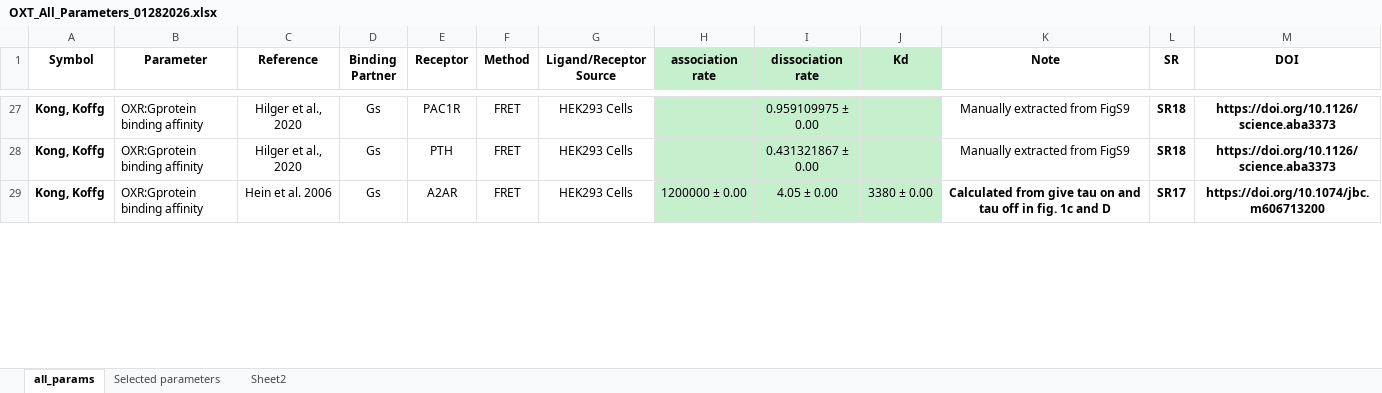
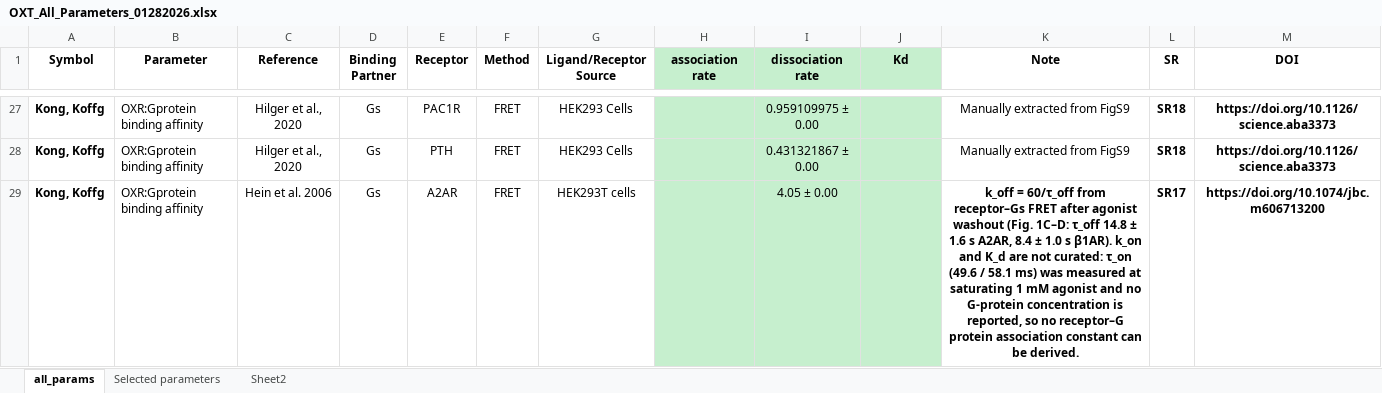
Before and after one commit to Ara101/OXTR-GPCR-kinetics, an Excel workbook: data/OXT_All_Parameters_01282026.xlsx, sheet all_params, drawn as a sheet; only a part is shown, gaps mark what is left out; values as stored, in another font and other column widths than the file's, no borders; the diff covers the shown part only; the diff names each change by its address in the sheet, - before the commit and + after, or states it on an @@ line.

Commit message:
Correct the Hein et al. 2006 curation and refit affected parameters (v1.1.0)
Hein et al. 2006 (SR17): its k_on,G and K_d were 1/(tau_on x 1 mM agonist).
tau_on was measured at saturating agonist and no G-protein concentration is
reported, so both were removed; its k_off,G values are unchanged. Its Gs
activation and deactivation time constants (Fig. 2) were added to k_act and
k_inact.

- data: both curated workbooks and GPCR_parameters.xlsx.
- BHM: Kd, konG, kact and kinact refit; all other parameters keep their
  2026-09-24 fits.
- REM: k_act and k_inact refit; k_inact forest-plot axis widened.
- Tables S5 and S6, Figure S17, the K_d check, Figures 3-5 regenerated.
- Figure 1 re-exported with the new intervals; Figure 2 BioRender credit.
- README: pooled estimates, version history, citation.

```diff
--- a/data/OXT_All_Parameters_01282026.xlsx (sheet all_params)
+++ b/data/OXT_All_Parameters_01282026.xlsx (sheet all_params)
-G29 (Ligand/Receptor Source): HEK293 Cells
+G29 (Ligand/Receptor Source): HEK293T cells
-H29 (association rate): 1200000 ± 0.00
+H29 (association rate): (empty)
-J29 (Kd): 3380 ± 0.00
+J29 (Kd): (empty)
-K29 (Note): Calculated from give tau on and tau off in fig. 1c and D
+K29 (Note): k_off = 60/τ_off from receptor–Gs FRET after agonist washout (Fig. 1C–D: τ_off 14.8 ± 1.6 s A2AR, 8.4 ± 1.0 s β1AR). k_on and K_d are not curated: τ_on (49.6 / 58.1 ms) was measured at saturating 1 mM agonist and no G-protein concentration is reported, so no receptor–G protein association constant can be derived.
```
Also changed, not shown: 2 added rows and 4 edited cells elsewhere in this sheet, data/GPCR_parameters.xlsx, data/OXT_All_Parameters_10162024.xlsx, 55 other files.
